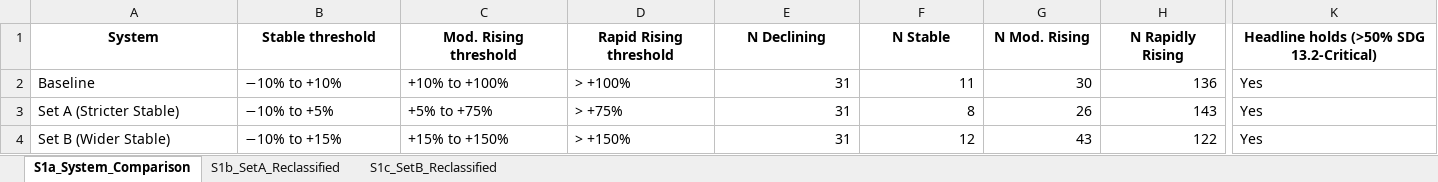
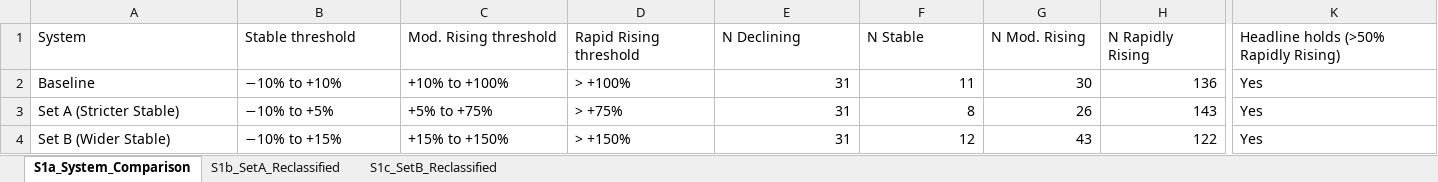
Before and after one commit to badrulpriam/GHG-Trajectory-Analysis, an Excel workbook: GHG_Trajectory_Analysis_Study/outputs/tables/Sensitivity Analysis_Threshold.xlsx, sheet S1a_System_Comparison, drawn as a sheet; only a part is shown, gaps mark what is left out; values as stored, in another font and other column widths than the file's, no borders; the diff covers the shown part only; the diff names each change by its address in the sheet, - before the commit and + after, or states it on an @@ line.

```diff
--- a/GHG_Trajectory_Analysis_Study/outputs/tables/Sensitivity Analysis_Threshold.xlsx (sheet S1a_System_Comparison)
+++ b/GHG_Trajectory_Analysis_Study/outputs/tables/Sensitivity Analysis_Threshold.xlsx (sheet S1a_System_Comparison)
@@ A1:K1 bold: on → off, alignment: center → left @@
-K1: Headline holds (>50% SDG 13.2-Critical)
+K1: Headline holds (>50% Rapidly Rising)
```
Also changed, not shown: cell formats elsewhere in this sheet, sheet S1b_SetA_Reclassified, sheet S1c_SetB_Reclassified, GHG_Trajectory_Analysis_Study/outputs/tables/Analysis_Trajectory Classification.xlsx, GHG_Trajectory_Analysis_Study/outputs/tables/Sensitivity Analysis_Sample Composition.xlsx, 15 other files.
